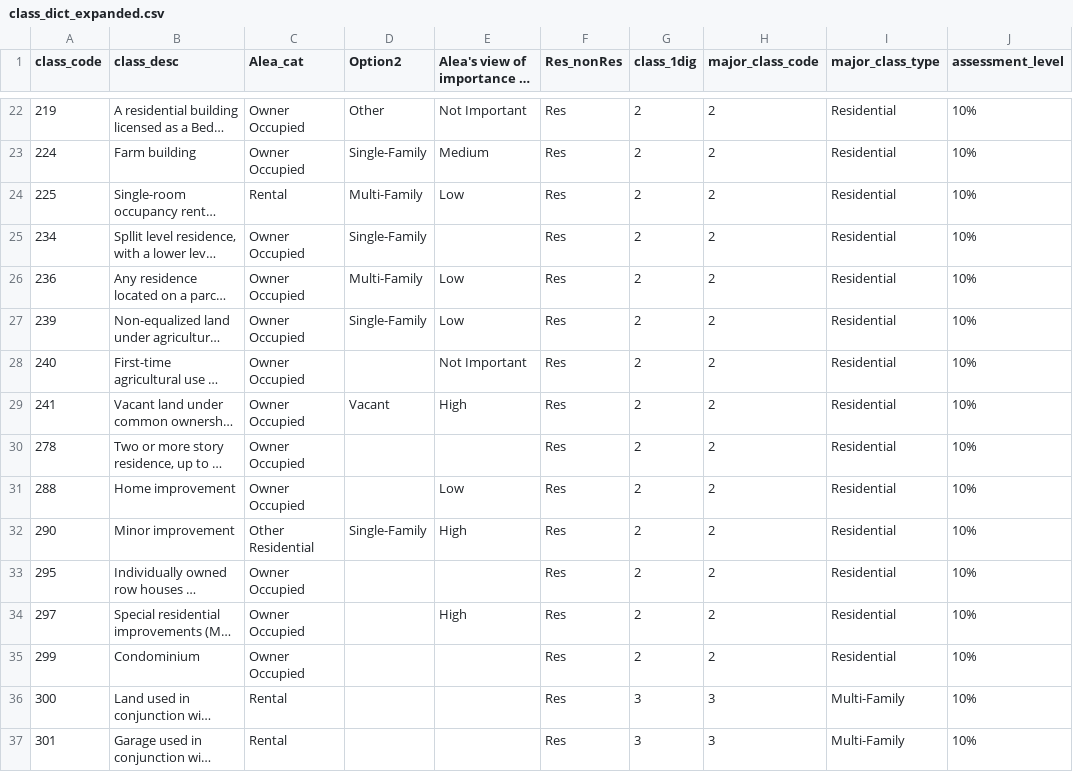
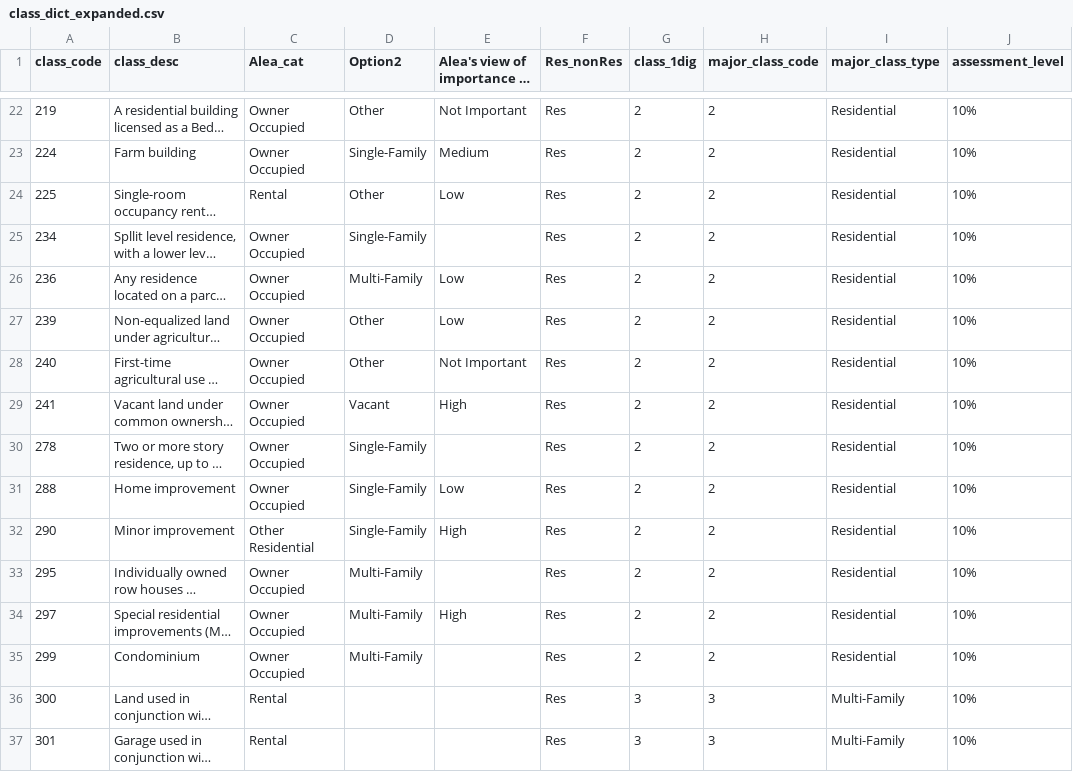
Before and after one commit to uic-gfrc/CookCounty-PropertyTaxes, a CSV file: Necessary_Files/class_dict_expanded.csv, drawn as a sheet; only a part is shown, gaps mark what is left out; long unchanged cells end in …; the diff names each change by its address in the sheet, - before the commit and + after, or states it on an @@ line.

Commit message:
necessary files for  replicating code

```diff
--- a/Necessary_Files/class_dict_expanded.csv
+++ b/Necessary_Files/class_dict_expanded.csv
-D24 (Option2): Multi-Family
+D24 (Option2): Other
-D27 (Option2): Single-Family
+D27 (Option2): Other
-D28 (Option2): (empty)
+D28 (Option2): Other
-D30:D31 (Option2): (empty)
+D30:D31 (Option2): Single-Family
-D33:D35 (Option2): (empty)
+D33:D35 (Option2): Multi-Family
```
Also changed, not shown: 3 other files.
